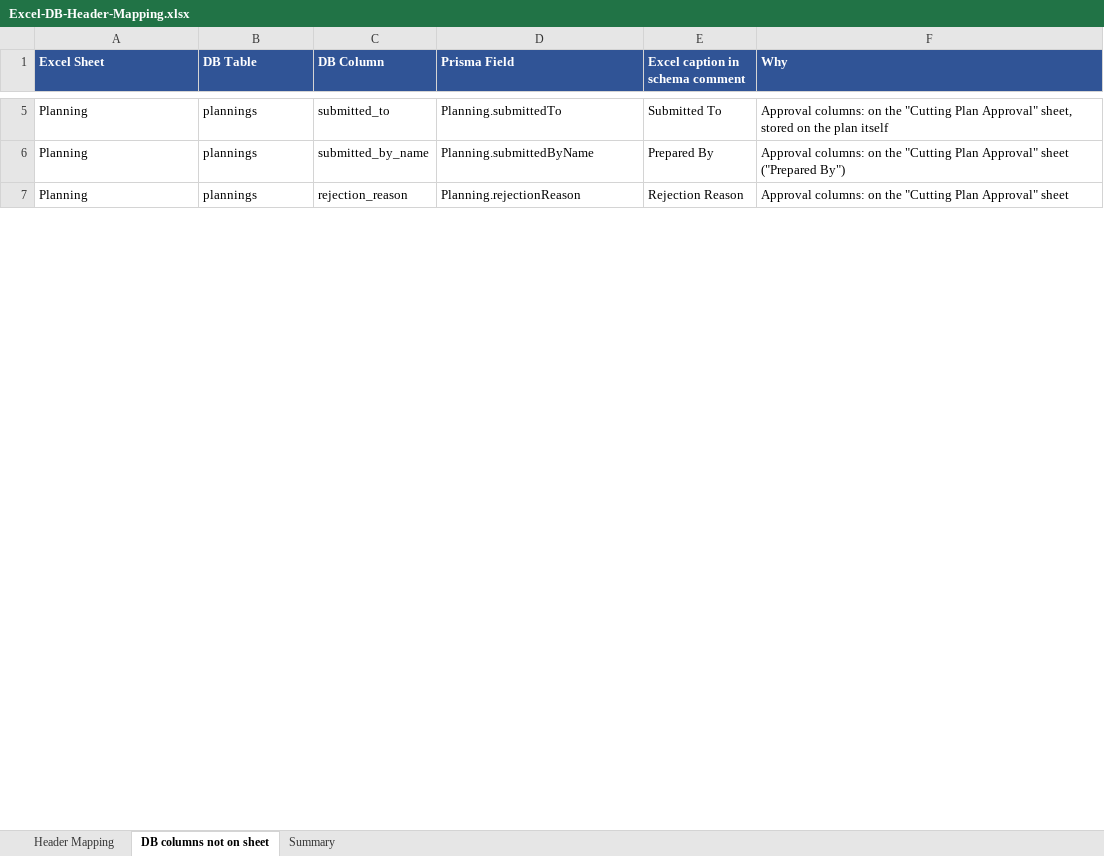
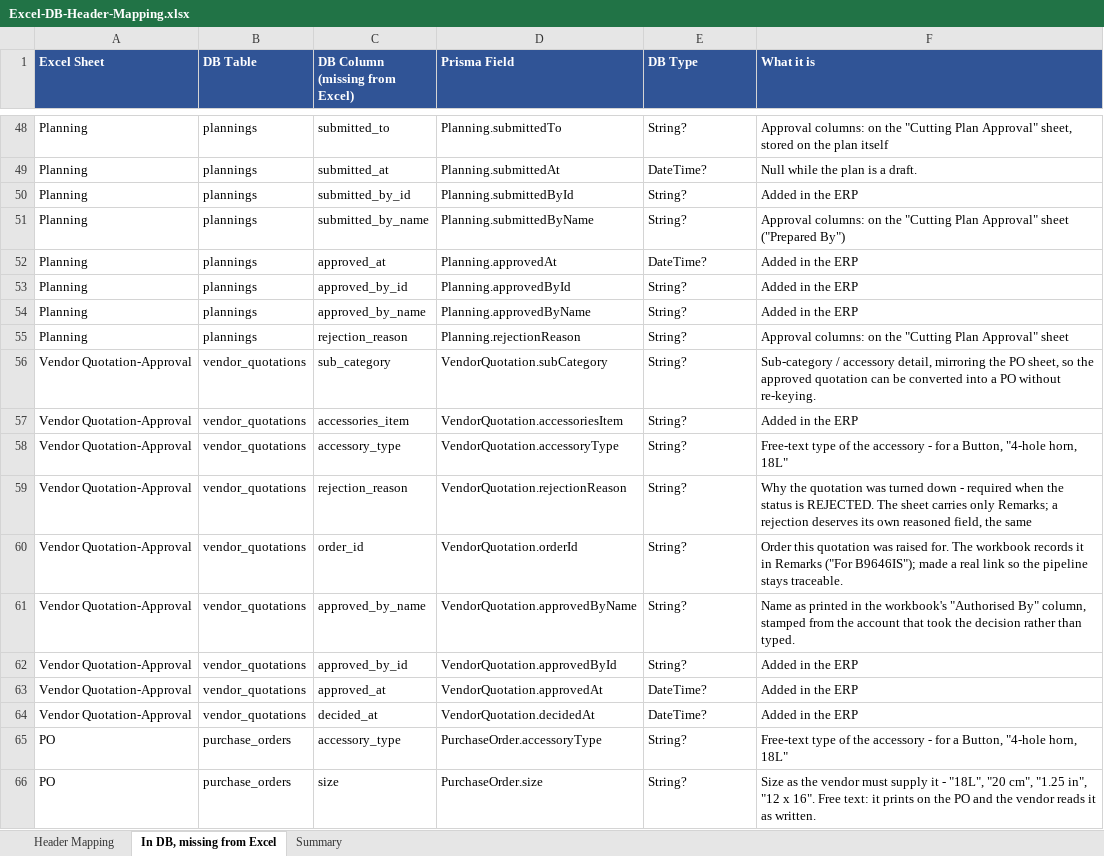
Before and after one commit to harshitaagarwal20/App-Shekhawati, an Excel workbook: docs/Excel-DB-Header-Mapping.xlsx, sheet In DB, missing from Excel, drawn as a sheet; only a part is shown, gaps mark what is left out; values as stored, in another font and other column widths than the file's, no borders; addresses are those after the commit; the diff covers the shown part only; the diff names each change by its address in the sheet, - before the commit and + after, or states it on an @@ line.

```diff
--- a/docs/Excel-DB-Header-Mapping.xlsx (sheet In DB, missing from Excel)
+++ b/docs/Excel-DB-Header-Mapping.xlsx (sheet In DB, missing from Excel)
-sheet tab: DB columns not on sheet
+sheet tab: In DB, missing from Excel
-C1: DB Column
+C1: DB Column (missing from Excel)
-E1: Excel caption in schema comment
+E1: DB Type
-F1: Why
+F1: What it is
-E48 (DB Type): Submitted To
+E48 (DB Type): String?
+row 49: Planning | plannings | submitted_at | Planning.submittedAt | DateTime? | Null while the plan is a draft.
+row 50: Planning | plannings | submitted_by_id | Planning.submittedById | String? | Added in the ERP
-E51 (DB Type): Prepared By
+E51 (DB Type): String?
+row 52: Planning | plannings | approved_at | Planning.approvedAt | DateTime? | Added in the ERP
+row 53: Planning | plannings | approved_by_id | Planning.approvedById | String? | Added in the ERP
+row 54: Planning | plannings | approved_by_name | Planning.approvedByName | String? | Added in the ERP
-E55 (DB Type): Rejection Reason
+E55 (DB Type): String?
+row 56: Vendor Quotation-Approval | vendor_quotations | sub_category | VendorQuotation.subCategory | String? | Sub-category / accessory detail, mirroring the PO sheet, so the approved quotation can be converted into a PO without re-keying.
+row 57: Vendor Quotation-Approval | vendor_quotations | accessories_item | VendorQuotation.accessoriesItem | String? | Added in the ERP
+row 58: Vendor Quotation-Approval | vendor_quotations | accessory_type | VendorQuotation.accessoryType | String? | Free-text type of the accessory - for a Button, "4-hole horn, 18L"
+row 59: Vendor Quotation-Approval | vendor_quotations | rejection_reason | VendorQuotation.rejectionReason | String? | Why the quotation was turned down - required when the status is REJECTED. The sheet carries only Remarks; a rejection deserves its own reasoned field, the same
+row 60: Vendor Quotation-Approval | vendor_quotations | order_id | VendorQuotation.orderId | String? | Order this quotation was raised for. The workbook records it in Remarks ("For B9646IS"); made a real link so the pipeline stays traceable.
+row 61: Vendor Quotation-Approval | vendor_quotations | approved_by_name | VendorQuotation.approvedByName | String? | Name as printed in the workbook's "Authorised By" column, stamped from the account that took the decision rather than typed.
+row 62: Vendor Quotation-Approval | vendor_quotations | approved_by_id | VendorQuotation.approvedById | String? | Added in the ERP
+row 63: Vendor Quotation-Approval | vendor_quotations | approved_at | VendorQuotation.approvedAt | DateTime? | Added in the ERP
+row 64: Vendor Quotation-Approval | vendor_quotations | decided_at | VendorQuotation.decidedAt | DateTime? | Added in the ERP
+row 65: PO | purchase_orders | accessory_type | PurchaseOrder.accessoryType | String? | Free-text type of the accessory - for a Button, "4-hole horn, 18L"
+row 66: PO | purchase_orders | size | PurchaseOrder.size | String? | Size as the vendor must supply it - "18L", "20 cm", "1.25 in", "12 x 16". Free text: it prints on the PO and the vendor reads it as written.
```
Also changed, not shown: 185 added rows and 20 edited cells elsewhere in this sheet, sheet Header Mapping, sheet Summary.
